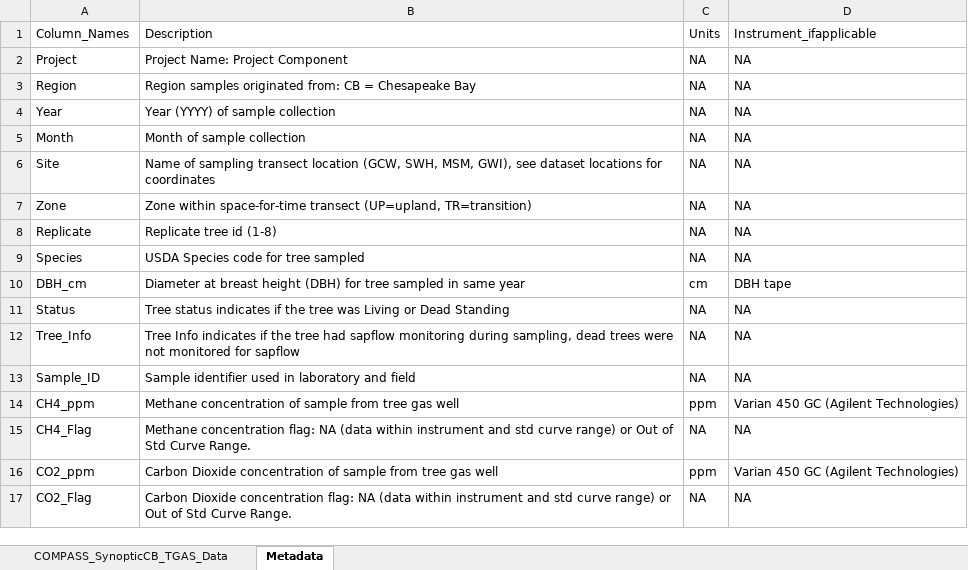
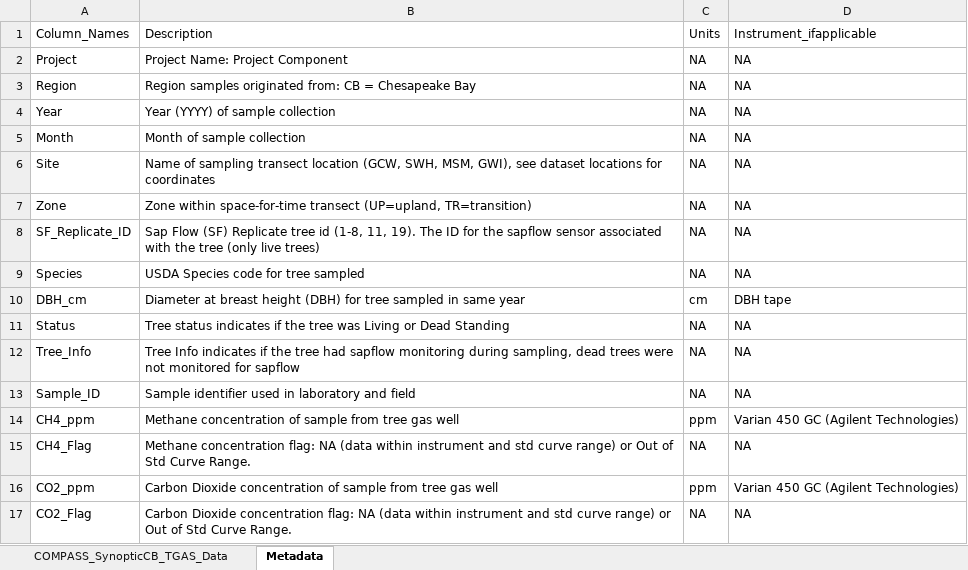
Before and after one commit to COMPASS-DOE/synoptic-discrete-data, an Excel workbook: Tree_Gas_Wells/Synoptic_CB/COMPASS_SynopticCB_TGAS_AllData_forESSDIVE.xlsx, sheet Metadata, drawn as a sheet; values as stored, in another font and other column widths than the file's, no borders; the diff names each change by its address in the sheet, - before the commit and + after, or states it on an @@ line.

```diff
--- a/Tree_Gas_Wells/Synoptic_CB/COMPASS_SynopticCB_TGAS_AllData_forESSDIVE.xlsx (sheet Metadata)
+++ b/Tree_Gas_Wells/Synoptic_CB/COMPASS_SynopticCB_TGAS_AllData_forESSDIVE.xlsx (sheet Metadata)
-A8: Replicate
+A8: SF_Replicate_ID
-B8: Replicate tree id (1-8)
+B8: Sap Flow (SF) Replicate tree id (1-8, 11, 19). The ID for the sapflow sensor associated with the tree (only live trees)
```
Also changed, not shown: sheet COMPASS_SynopticCB_TGAS_Data, 14 other files.
